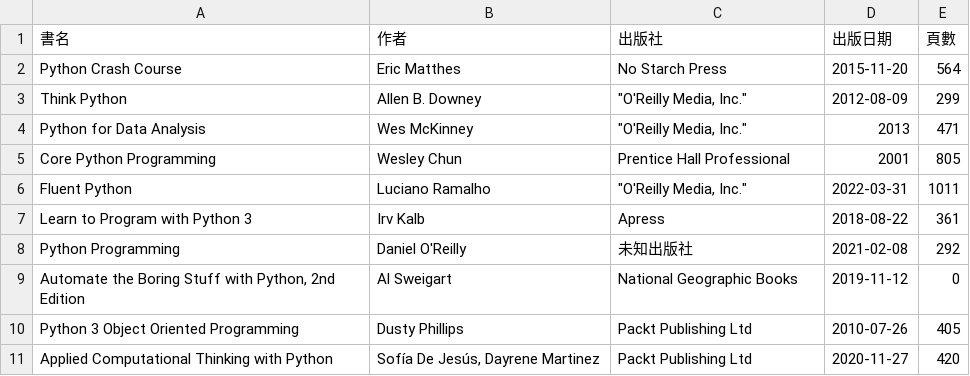
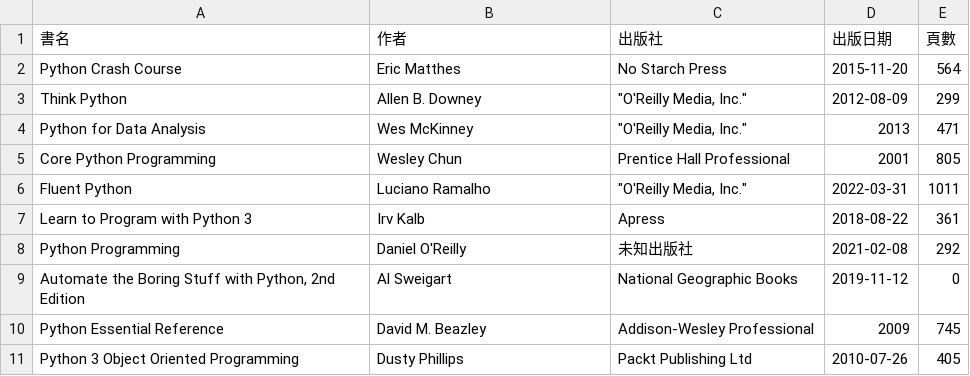
Before and after one commit to shadow-fun/midterm-crawler, a CSV file: api.csv, drawn as a sheet; removed rows and columns are numbered as before the commit, all else as after; the diff names each change by its address in the sheet, - before the commit and + after, or states it on an @@ line.

```diff
--- a/api.csv
+++ b/api.csv
+row 10: Python Essential Reference | David M. Beazley | Addison-Wesley Professional | 2009 | 745
-row 11: Applied Computational Thinking with Python | Sofía De Jesús, Dayrene Martinez | Packt Publishing Ltd | 2020-11-27 | 420
```
